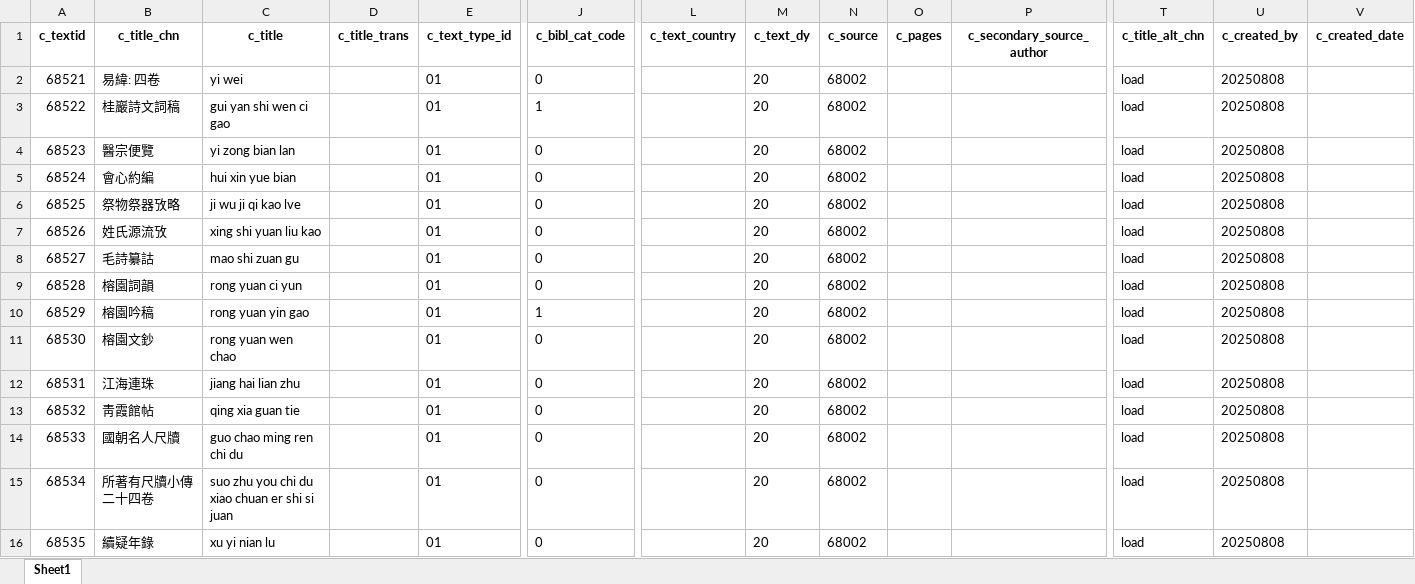
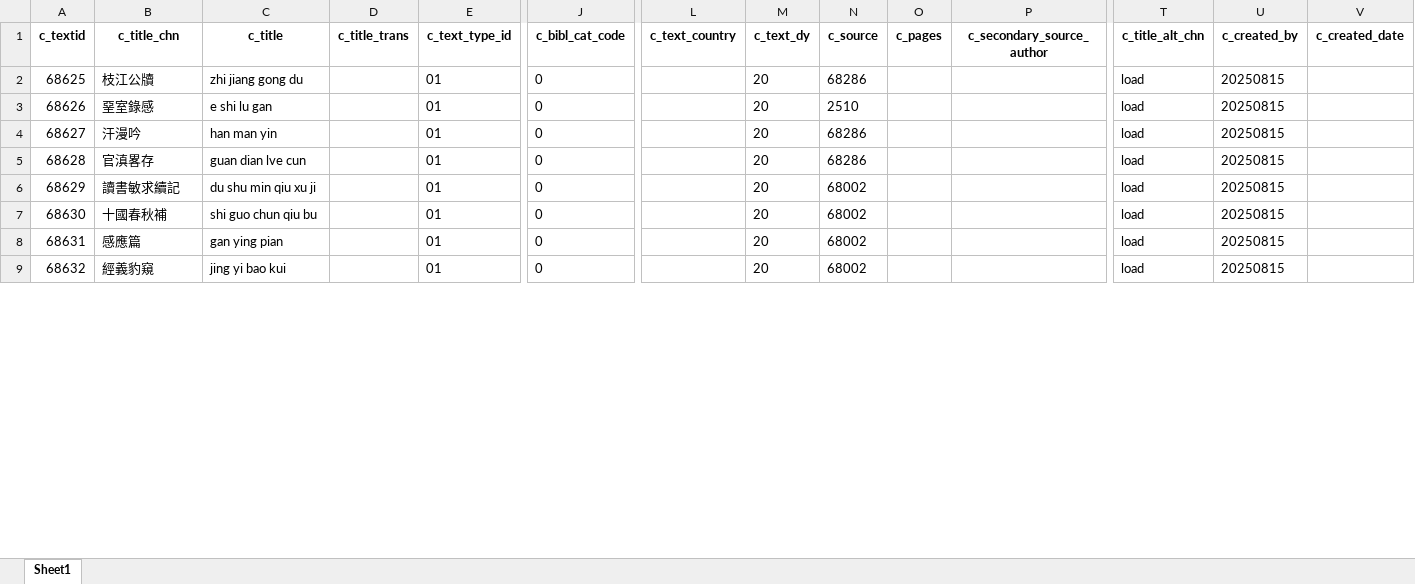
Before and after one commit to cbdb-project/create-new-books-for-cbdb, an Excel workbook: output.xlsx, sheet Sheet1, drawn as a sheet; only a part is shown, gaps mark what is left out; values as stored, in another font and other column widths than the file's, no borders; removed rows and columns are numbered as before the commit, all else as after; rows hold the shown columns only; the diff covers the shown part only; the diff names each change by its address in the sheet, - before the commit and + after, or states it on an @@ line.

```diff
--- a/output.xlsx (sheet Sheet1)
+++ b/output.xlsx (sheet Sheet1)
-row 2: 68521 | 易緯: 四卷 | yi wei |  | 01 | 0 |  | 20 | 68002 |  |  | load | 20250808
-row 3: 68522 | 桂巖詩文詞稿 | gui yan shi wen ci gao |  | 01 | 1 |  | 20 | 68002 |  |  | load | 20250808
@@ column A (c_textid) renumbered between rows 2 and 59 @@
-B2 (c_title_chn): 醫宗便覽
+B2 (c_title_chn): 枝江公牘
-C2 (c_title): yi zong bian lan
+C2 (c_title): zhi jiang gong du
-N2 (c_source): 68002
+N2 (c_source): 68286
-U2 (c_created_by): 20250808
+U2 (c_created_by): 20250815
-row 5: 68524 | 會心約編 | hui xin yue bian |  | 01 | 0 |  | 20 | 68002 |  |  | load | 20250808
-row 6: 68525 | 祭物祭器攷略 | ji wu ji qi kao lve |  | 01 | 0 |  | 20 | 68002 |  |  | load | 20250808
-row 7: 68526 | 姓氏源流攷 | xing shi yuan liu kao |  | 01 | 0 |  | 20 | 68002 |  |  | load | 20250808
-B3 (c_title_chn): 毛詩纂詁
+B3 (c_title_chn): 堊室錄感
-C3 (c_title): mao shi zuan gu
+C3 (c_title): e shi lu gan
-N3 (c_source): 68002
+N3 (c_source): 2510
-U3:U4 (c_created_by): 20250808
+U3:U4 (c_created_by): 20250815
-B4 (c_title_chn): 榕園詞韻
+B4 (c_title_chn): 汗漫吟
-C4 (c_title): rong yuan ci yun
+C4 (c_title): han man yin
-N4 (c_source): 68002
+N4 (c_source): 68286
-row 10: 68529 | 榕園吟稿 | rong yuan yin gao |  | 01 | 1 |  | 20 | 68002 |  |  | load | 20250808
-B5 (c_title_chn): 榕園文鈔
+B5 (c_title_chn): 官滇畧存
-C5 (c_title): rong yuan wen chao
+C5 (c_title): guan dian lve cun
-N5 (c_source): 68002
+N5 (c_source): 68286
-U5 (c_created_by): 20250808
+U5 (c_created_by): 20250815
-row 12: 68531 | 江海連珠 | jiang hai lian zhu |  | 01 | 0 |  | 20 | 68002 |  |  | load | 20250808
-B6 (c_title_chn): 靑霞館帖
+B6 (c_title_chn): 讀書敏求續記
-C6 (c_title): qing xia guan tie
+C6 (c_title): du shu min qiu xu ji
-U6:U9 (c_created_by): 20250808
+U6:U9 (c_created_by): 20250815
-B7 (c_title_chn): 國朝名人尺牘
+B7 (c_title_chn): 十國春秋補
-C7 (c_title): guo chao ming ren chi du
+C7 (c_title): shi guo chun qiu bu
-B8 (c_title_chn): 所著有尺牘小傳二十四卷
+B8 (c_title_chn): 感應篇
-C8 (c_title): suo zhu you chi du xiao chuan er shi si juan
+C8 (c_title): gan ying pian
-B9 (c_title_chn): 續疑年錄
+B9 (c_title_chn): 經義豹窺
-C9 (c_title): xu yi nian lu
+C9 (c_title): jing yi bao kui
```
Also changed, not shown: 7 added rows, 45 removed rows and 159 edited cells elsewhere in this sheet, 3 other files.
